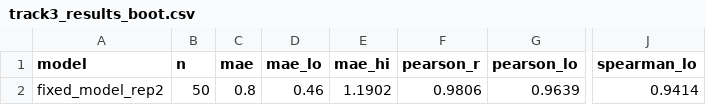
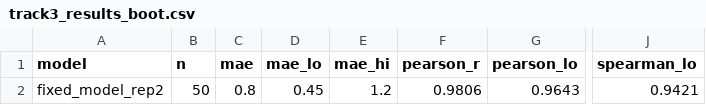
Before and after one commit to vmmuthu31/evalbench, a CSV file: outputs/experiments/fixed_model_rep2/track3_results_boot.csv, drawn as a sheet; only a part is shown, gaps mark what is left out; the diff names each change by its address in the sheet, - before the commit and + after, or states it on an @@ line.

```diff
--- a/outputs/experiments/fixed_model_rep2/track3_results_boot.csv
+++ b/outputs/experiments/fixed_model_rep2/track3_results_boot.csv
-D2 (mae_lo): 0.46
+D2 (mae_lo): 0.45
-E2 (mae_hi): 1.1902
+E2 (mae_hi): 1.2
-G2 (pearson_lo): 0.9639
+G2 (pearson_lo): 0.9643
-J2 (spearman_lo): 0.9414
+J2 (spearman_lo): 0.9421
```
Also changed, not shown: outputs/experiments/fixed_model/track3_results.csv, outputs/experiments/fixed_model/track3_results_boot.csv, 11 other files.
